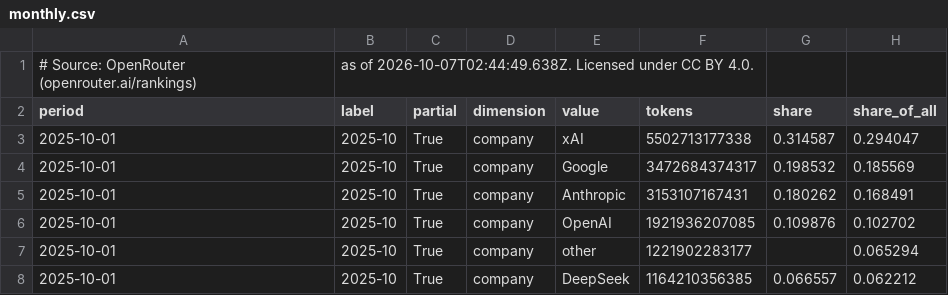
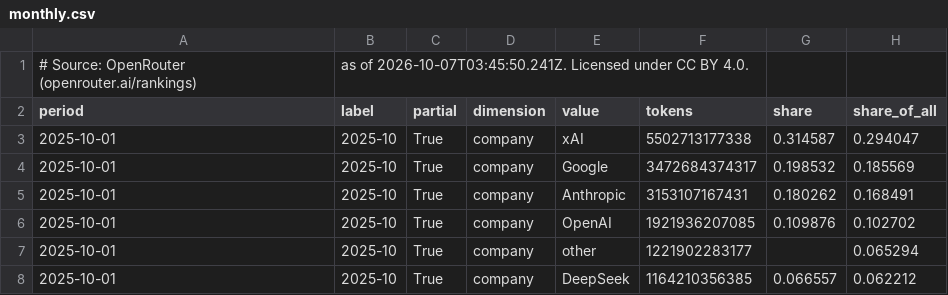
Before and after one commit to danielwipert/openrouter.chart, a CSV file: output/2026-W40/monthly.csv, drawn as a sheet; only a part is shown.

```diff
--- a/output/2026-W40/monthly.csv
+++ b/output/2026-W40/monthly.csv
@@ -1,2 +1,2 @@
-# Source: OpenRouter (openrouter.ai/rankings), as of 2026-10-07T02:44:49.638Z. Licensed under CC BY 4.0.
+# Source: OpenRouter (openrouter.ai/rankings), as of 2026-10-07T03:45:50.241Z. Licensed under CC BY 4.0.
 period,label,partial,dimension,value,tokens,share,share_of_all
```
Also changed, not shown: output/2026-W40/weekly.csv, 9 other files.
